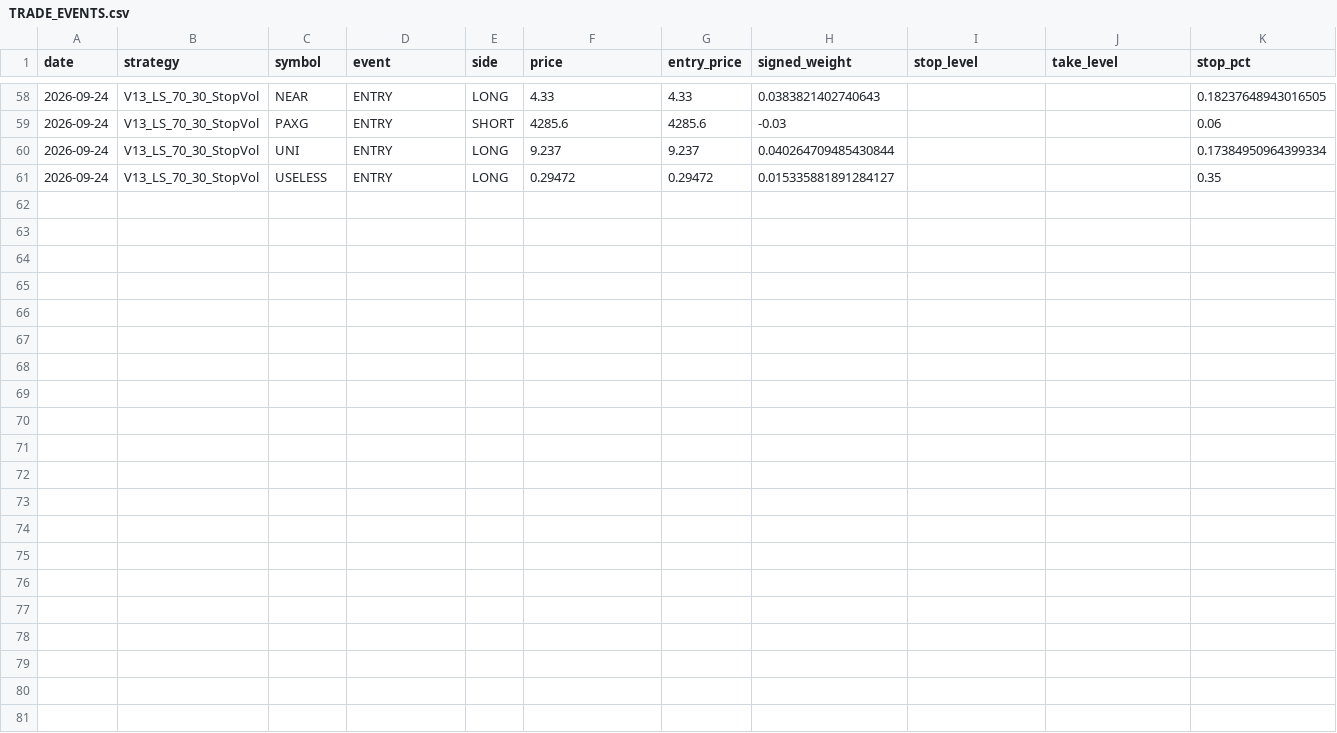
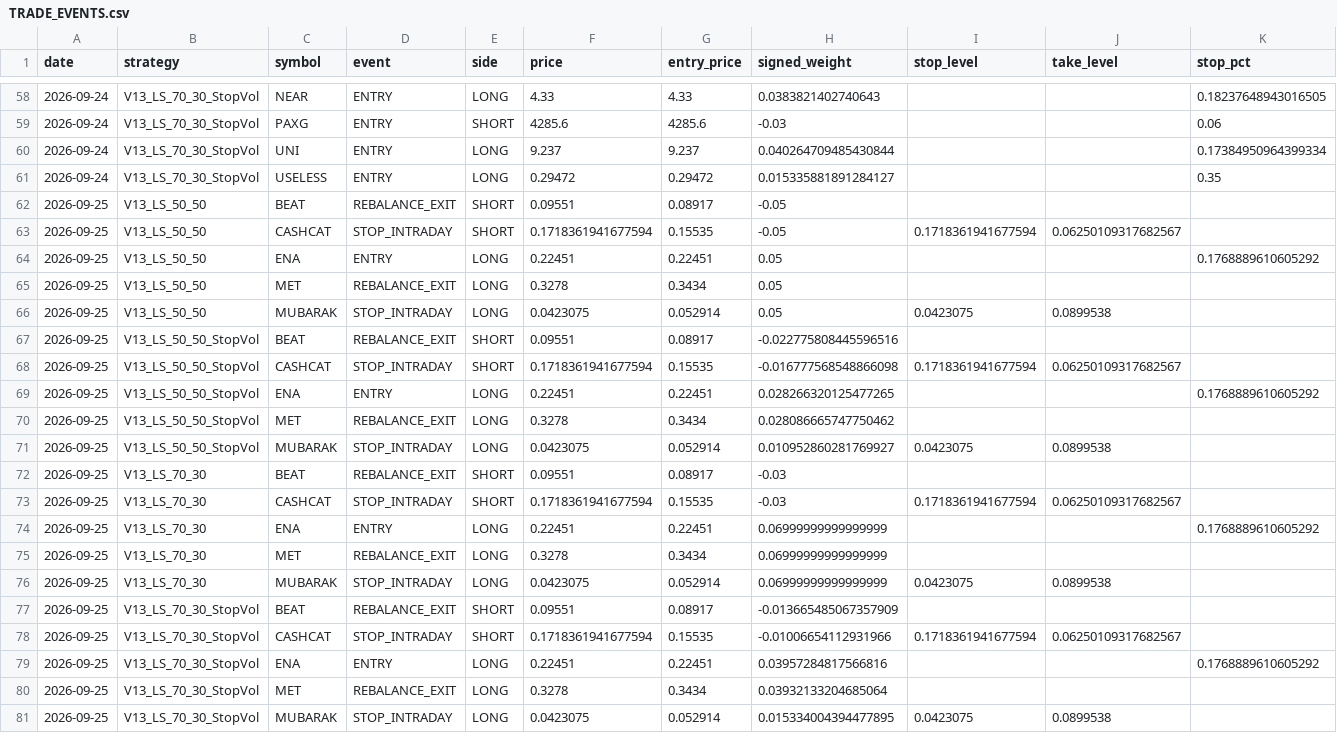
Before and after one commit to vmasardinha-coder/QRDS, a CSV file: runtime/ledgers/delta_v13_engine/TRADE_EVENTS.csv, drawn as a sheet; only a part is shown, gaps mark what is left out; rows hold the shown columns only; the diff names each change by its address in the sheet, - before the commit and + after, or states it on an @@ line.

```diff
--- a/runtime/ledgers/delta_v13_engine/TRADE_EVENTS.csv
+++ b/runtime/ledgers/delta_v13_engine/TRADE_EVENTS.csv
+row 62: 2026-09-25 | V13_LS_50_50 | BEAT | REBALANCE_EXIT | SHORT | 0.09551 | 0.08917 | -0.05
+row 63: 2026-09-25 | V13_LS_50_50 | CASHCAT | STOP_INTRADAY | SHORT | 0.1718361941677594 | 0.15535 | -0.05 | 0.1718361941677594 | 0.06250109317682567
+row 64: 2026-09-25 | V13_LS_50_50 | ENA | ENTRY | LONG | 0.22451 | 0.22451 | 0.05 |  |  | 0.1768889610605292
+row 65: 2026-09-25 | V13_LS_50_50 | MET | REBALANCE_EXIT | LONG | 0.3278 | 0.3434 | 0.05
+row 66: 2026-09-25 | V13_LS_50_50 | MUBARAK | STOP_INTRADAY | LONG | 0.0423075 | 0.052914 | 0.05 | 0.0423075 | 0.0899538
+row 67: 2026-09-25 | V13_LS_50_50_StopVol | BEAT | REBALANCE_EXIT | SHORT | 0.09551 | 0.08917 | -0.022775808445596516
+row 68: 2026-09-25 | V13_LS_50_50_StopVol | CASHCAT | STOP_INTRADAY | SHORT | 0.1718361941677594 | 0.15535 | -0.016777568548866098 | 0.1718361941677594 | 0.06250109317682567
+row 69: 2026-09-25 | V13_LS_50_50_StopVol | ENA | ENTRY | LONG | 0.22451 | 0.22451 | 0.028266320125477265 |  |  | 0.1768889610605292
+row 70: 2026-09-25 | V13_LS_50_50_StopVol | MET | REBALANCE_EXIT | LONG | 0.3278 | 0.3434 | 0.028086665747750462
+row 71: 2026-09-25 | V13_LS_50_50_StopVol | MUBARAK | STOP_INTRADAY | LONG | 0.0423075 | 0.052914 | 0.010952860281769927 | 0.0423075 | 0.0899538
+row 72: 2026-09-25 | V13_LS_70_30 | BEAT | REBALANCE_EXIT | SHORT | 0.09551 | 0.08917 | -0.03
+row 73: 2026-09-25 | V13_LS_70_30 | CASHCAT | STOP_INTRADAY | SHORT | 0.1718361941677594 | 0.15535 | -0.03 | 0.1718361941677594 | 0.06250109317682567
+row 74: 2026-09-25 | V13_LS_70_30 | ENA | ENTRY | LONG | 0.22451 | 0.22451 | 0.06999999999999999 |  |  | 0.1768889610605292
+row 75: 2026-09-25 | V13_LS_70_30 | MET | REBALANCE_EXIT | LONG | 0.3278 | 0.3434 | 0.06999999999999999
+row 76: 2026-09-25 | V13_LS_70_30 | MUBARAK | STOP_INTRADAY | LONG | 0.0423075 | 0.052914 | 0.06999999999999999 | 0.0423075 | 0.0899538
+row 77: 2026-09-25 | V13_LS_70_30_StopVol | BEAT | REBALANCE_EXIT | SHORT | 0.09551 | 0.08917 | -0.013665485067357909
+row 78: 2026-09-25 | V13_LS_70_30_StopVol | CASHCAT | STOP_INTRADAY | SHORT | 0.1718361941677594 | 0.15535 | -0.01006654112931966 | 0.1718361941677594 | 0.06250109317682567
+row 79: 2026-09-25 | V13_LS_70_30_StopVol | ENA | ENTRY | LONG | 0.22451 | 0.22451 | 0.03957284817566816 |  |  | 0.1768889610605292
+row 80: 2026-09-25 | V13_LS_70_30_StopVol | MET | REBALANCE_EXIT | LONG | 0.3278 | 0.3434 | 0.03932133204685064
+row 81: 2026-09-25 | V13_LS_70_30_StopVol | MUBARAK | STOP_INTRADAY | LONG | 0.0423075 | 0.052914 | 0.015334004394477895 | 0.0423075 | 0.0899538
```
Also changed, not shown: runtime/ledgers/delta_v13_engine/DAILY_NAV.csv, runtime/ledgers/delta_v13_engine/POSITIONS_HISTORY.csv, 5 other files.
